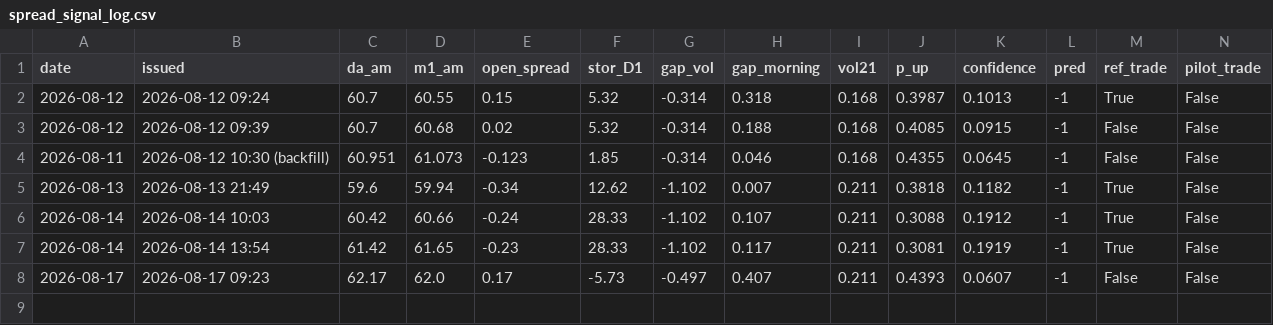
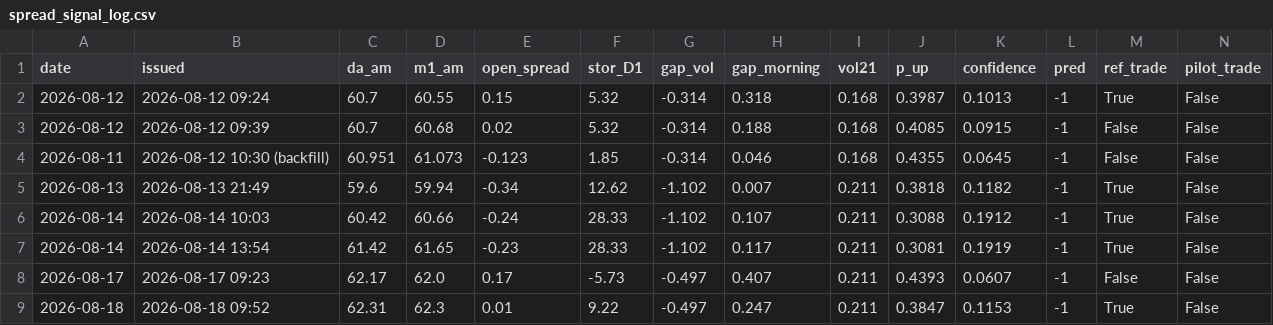
Before and after one commit to MuditaLi/gas_short_term_deploy, a CSV file: data/spread_signal_log.csv, drawn as a sheet; the diff names each change by its address in the sheet, - before the commit and + after, or states it on an @@ line.

Commit message:
data 2026-08-18 09:52

```diff
--- a/data/spread_signal_log.csv
+++ b/data/spread_signal_log.csv
+row 9: 2026-08-18 | 2026-08-18 09:52 | 62.31 | 62.3 | 0.01 | 9.22 | -0.497 | 0.247 | 0.211 | 0.3847 | 0.1153 | -1 | True | False
```
Also changed, not shown: 2 other files.
